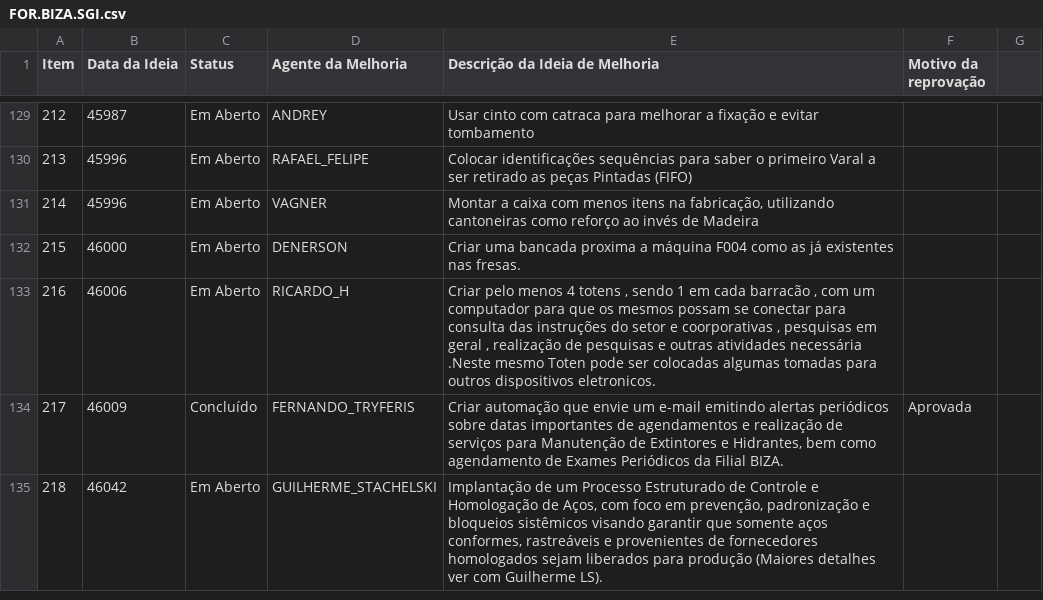
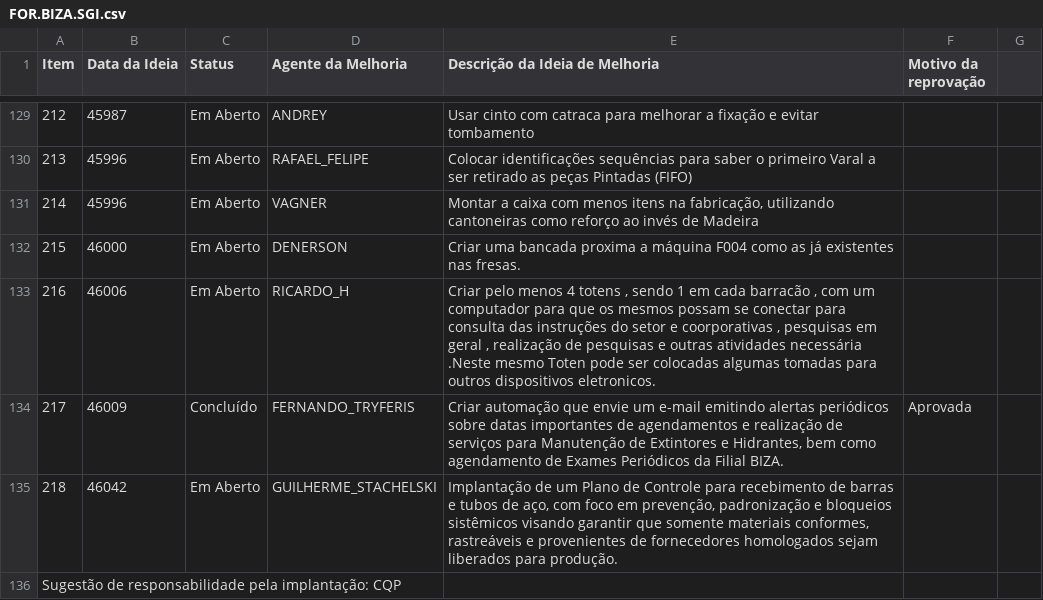
Before and after one commit to SGIBIZA/Catalogo-BIZA, a CSV file: FOR.BIZA.SGI.csv, drawn as a sheet; only a part is shown, gaps mark what is left out.

```diff
--- a/FOR.BIZA.SGI.csv
+++ b/FOR.BIZA.SGI.csv
@@ -134,2 +134,3 @@ Item;Data da Ideia;Status;Agente da Melhoria;Descrição da Ideia de Melhoria;Mo
 217;46009;Concluído;FERNANDO_TRYFERIS;Criar automação que envie um e-mail emitindo alertas periódicos sobre datas importantes de agendamentos e realização de serviços para Manutenção de Extintores e Hidrantes, bem como agendamento de Exames Periódicos da Filial BIZA.;Aprovada
-218;46042;Em Aberto;GUILHERME_STACHELSKI;Implantação de um Processo Estruturado de Controle e Homologação de Aços, com foco em prevenção, padronização e bloqueios sistêmicos visando garantir que somente aços conformes, rastreáveis e provenientes de fornecedores homologados sejam liberados para produção (Maiores detalhes ver com Guilherme LS).;
+218;46042;Em Aberto;GUILHERME_STACHELSKI;Implantação de um Plano de Controle para recebimento de barras e tubos de aço, com foco em prevenção, padronização e bloqueios sistêmicos visando garantir que somente materiais conformes, rastreáveis e provenientes de fornecedores homologados sejam liberados para produção.
+Sugestão de responsabilidade pela implantação: CQP;
```
